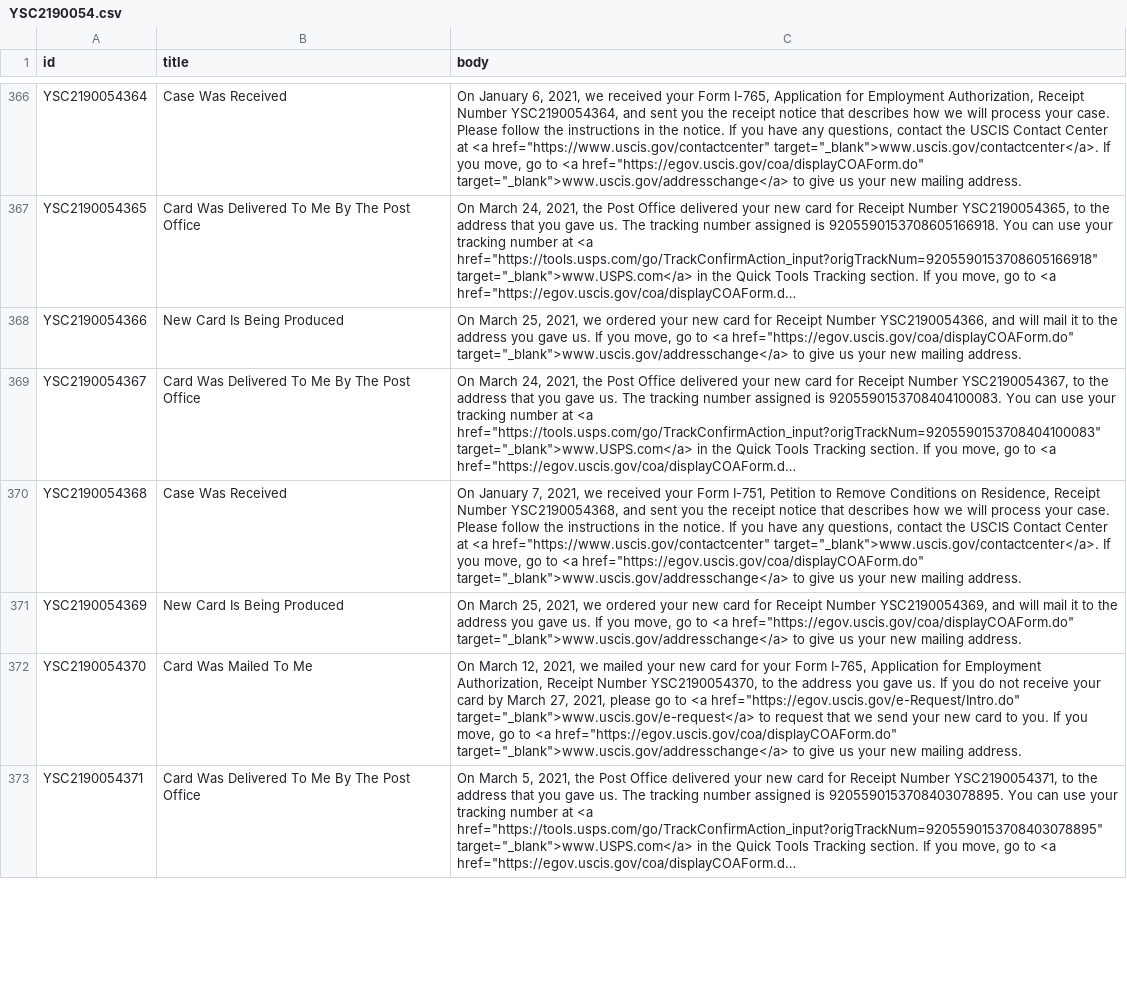
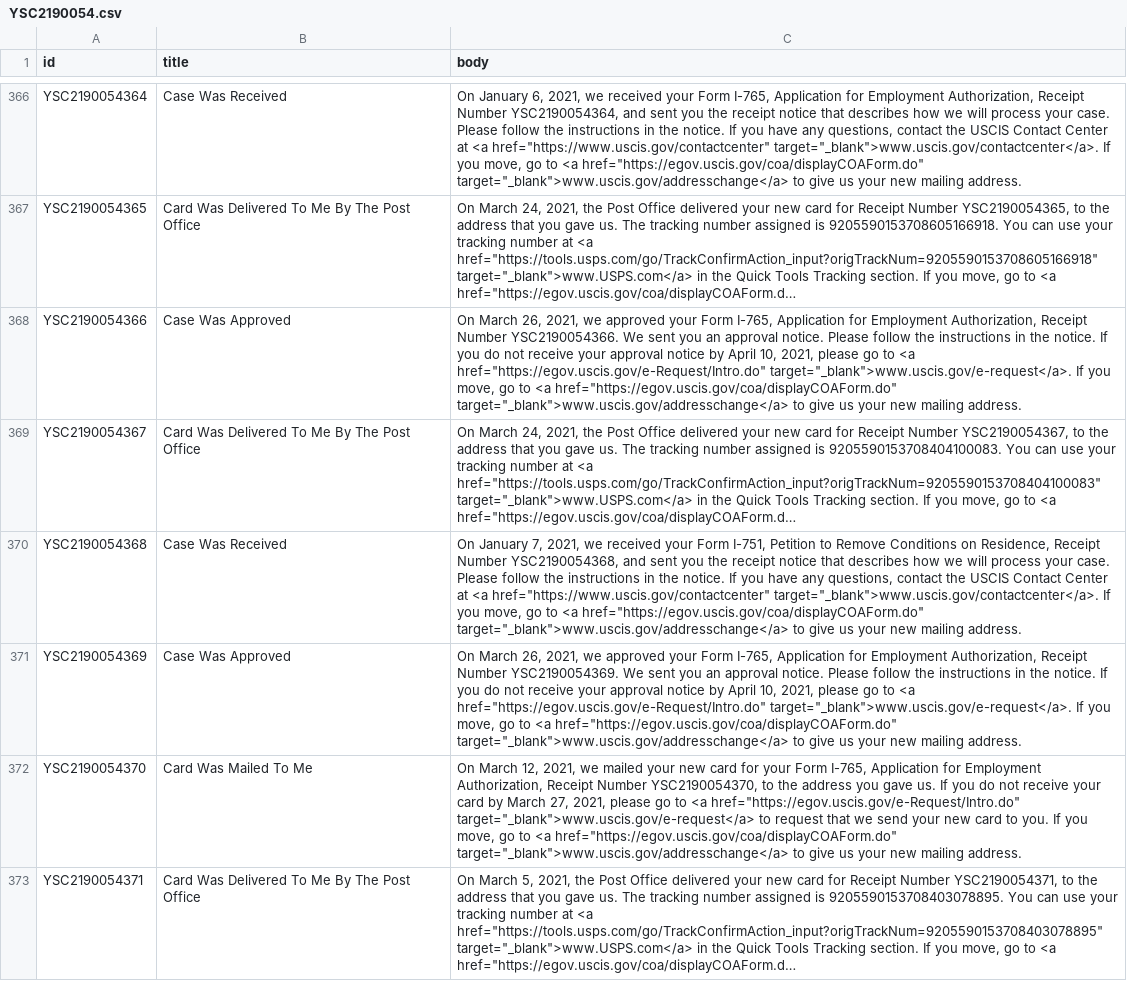
Before and after one commit to opt-lol/opt-data, a CSV file: data/YSC2190054.csv, drawn as a sheet; only a part is shown, gaps mark what is left out; long unchanged cells end in …; the diff covers the shown part only; the diff names each change by its address in the sheet, - before the commit and + after, or states it on an @@ line.

```diff
--- a/data/YSC2190054.csv
+++ b/data/YSC2190054.csv
-B368 (title): New Card Is Being Produced
+B368 (title): Case Was Approved
-C368 (body): On March 25, 2021, we ordered your new card for Receipt Number YSC2190054366, and will mail it to the address you gave us. If you…
+C368 (body): On March 26, 2021, we approved your Form I-765, Application for Employment Authorization, Receipt Number YSC2190054366. We sent you an approval notice. Please follow the instructions in the notice. If you do not receive your approval notice by April 10, 2021, please go to <a href="https://egov.uscis.gov/e-Request/Intro.do" target="_blank">www.uscis.gov/e-request</a>. If you…
-B371 (title): New Card Is Being Produced
+B371 (title): Case Was Approved
-C371 (body): On March 25, 2021, we ordered your new card for Receipt Number YSC2190054369, and will mail it to the address you gave us. If you…
+C371 (body): On March 26, 2021, we approved your Form I-765, Application for Employment Authorization, Receipt Number YSC2190054369. We sent you an approval notice. Please follow the instructions in the notice. If you do not receive your approval notice by April 10, 2021, please go to <a href="https://egov.uscis.gov/e-Request/Intro.do" target="_blank">www.uscis.gov/e-request</a>. If you…
```
Also changed, not shown: 55 edited cells elsewhere in this file, data/YSC2190057.csv, data/YSC2190063.csv, 57 other files.
